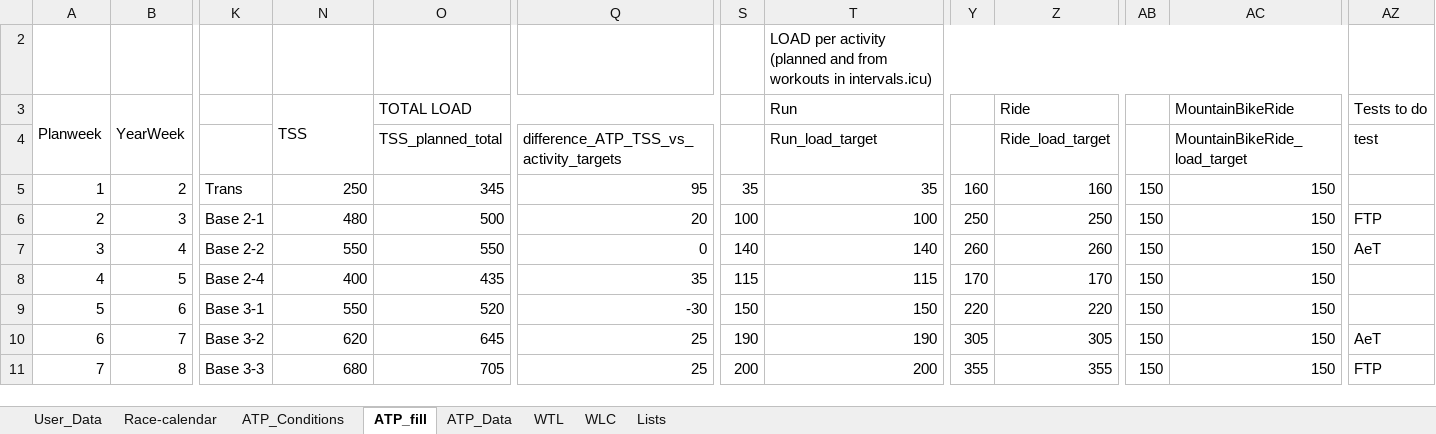
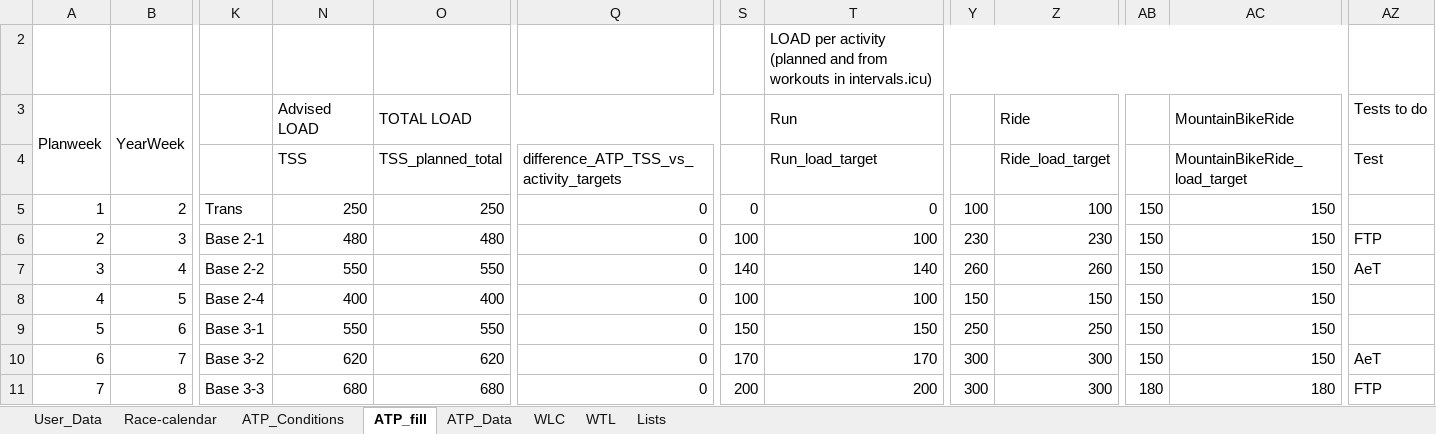
Before and after one commit to richardadvocaat/ATP2intervals.icu, an Excel workbook: ATP2intervals_TLA_YYYY.xlsm, sheet ATP_fill, drawn as a sheet; only a part is shown, gaps mark what is left out; values as stored, in another font and other column widths than the file's, no cell formats; charts and pictures and conditional formats not drawn; the diff covers the shown part only; the diff names each change by its address in the sheet, - before the commit and + after, or states it on an @@ line.

```diff
--- a/ATP2intervals_TLA_YYYY.xlsm (sheet ATP_fill)
+++ b/ATP2intervals_TLA_YYYY.xlsm (sheet ATP_fill)
@@ sheet tab order changed: User_Data | Race-calendar | ATP_Conditions | ATP_fill | ATP_Data | WLC | WTL | Lists @@
-N3 (TSS): TSS
+N3 (TSS): Advised LOAD
-N3:N4 merged
-N4: (empty)
+N4: TSS
-AZ4: test
+AZ4: Test
-O5 (TSS_planned_total): 345
+O5 (TSS_planned_total): 250
-Q5: 95
+Q5: 0
-S5: 35
+S5: 0
-T5 (Run_load_target): 35
+T5 (Run_load_target): 0
-Y5: 160
+Y5: 100
-Z5 (Ride_load_target): 160
+Z5 (Ride_load_target): 100
-O6 (TSS_planned_total): 500
+O6 (TSS_planned_total): 480
-Q6: 20
+Q6: 0
-Y6: 250
+Y6: 230
-Z6 (Ride_load_target): 250
+Z6 (Ride_load_target): 230
-O8 (TSS_planned_total): 435
+O8 (TSS_planned_total): 400
-Q8: 35
+Q8: 0
-S8: 115
+S8: 100
-T8 (Run_load_target): 115
+T8 (Run_load_target): 100
-Y8: 170
+Y8: 150
-Z8 (Ride_load_target): 170
+Z8 (Ride_load_target): 150
-O9 (TSS_planned_total): 520
+O9 (TSS_planned_total): 550
-Q9: -30
+Q9: 0
-Y9: 220
+Y9: 250
-Z9 (Ride_load_target): 220
+Z9 (Ride_load_target): 250
-O10 (TSS_planned_total): 645
+O10 (TSS_planned_total): 620
-Q10:Q11: 25
+Q10:Q11: 0
-S10: 190
+S10: 170
-T10 (Run_load_target): 190
+T10 (Run_load_target): 170
-Y10: 305
+Y10: 300
-Z10 (Ride_load_target): 305
+Z10 (Ride_load_target): 300
-O11 (TSS_planned_total): 705
+O11 (TSS_planned_total): 680
-Y11: 355
+Y11: 300
-Z11 (Ride_load_target): 355
+Z11 (Ride_load_target): 300
-AB11: 150
+AB11: 180
-AC11 (MountainBikeRide_load_target): 150
+AC11 (MountainBikeRide_load_target): 180
```
Also changed, not shown: 689 edited cells elsewhere in this sheet, sheet WLC, sheet ATP_Data, sheet WTL, sheet Race-calendar, sheet ATP_Conditions, sheet User_Data, cell formats, formulas that keep their value, charts or pictures.
